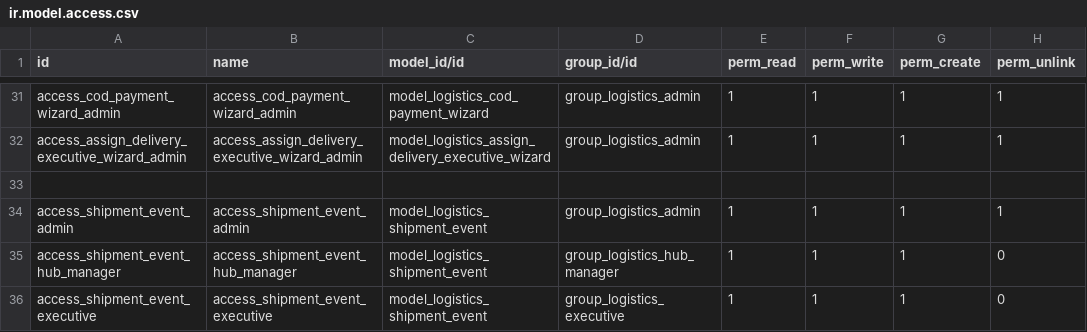
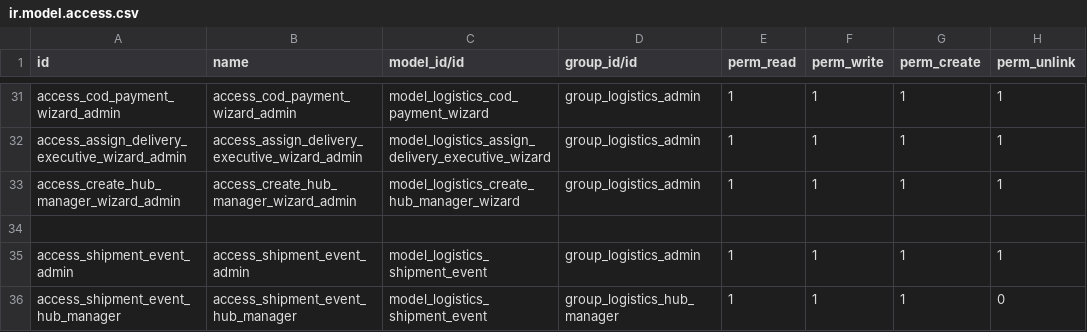
Before and after one commit to odoocrafts/keralariders_odoo_addons, a CSV file: keralariders_logistics/security/ir.model.access.csv, drawn as a sheet; only a part is shown, gaps mark what is left out; the shorter side is filled out with more unchanged rows; the diff names each change by its address in the sheet, - before the commit and + after, or states it on an @@ line.

```diff
--- a/keralariders_logistics/security/ir.model.access.csv
+++ b/keralariders_logistics/security/ir.model.access.csv
+row 33: access_create_hub_manager_wizard_admin | access_create_hub_manager_wizard_admin | model_logistics_create_hub_manager_wizard | group_logistics_admin | 1 | 1 | 1 | 1
```
Also changed, not shown: 8 other files.
